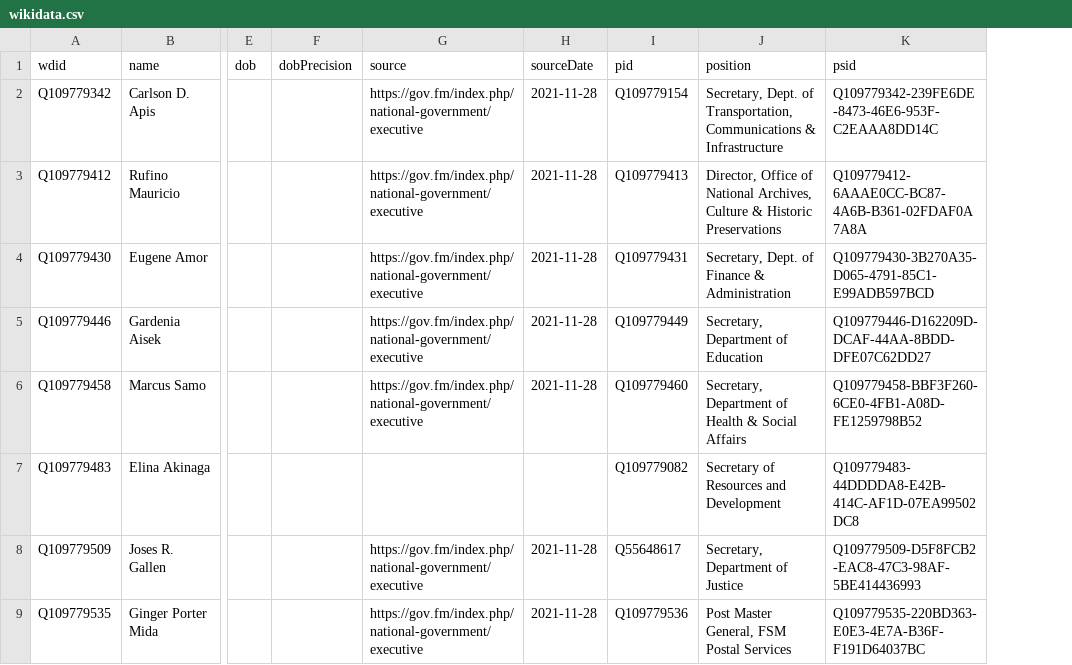
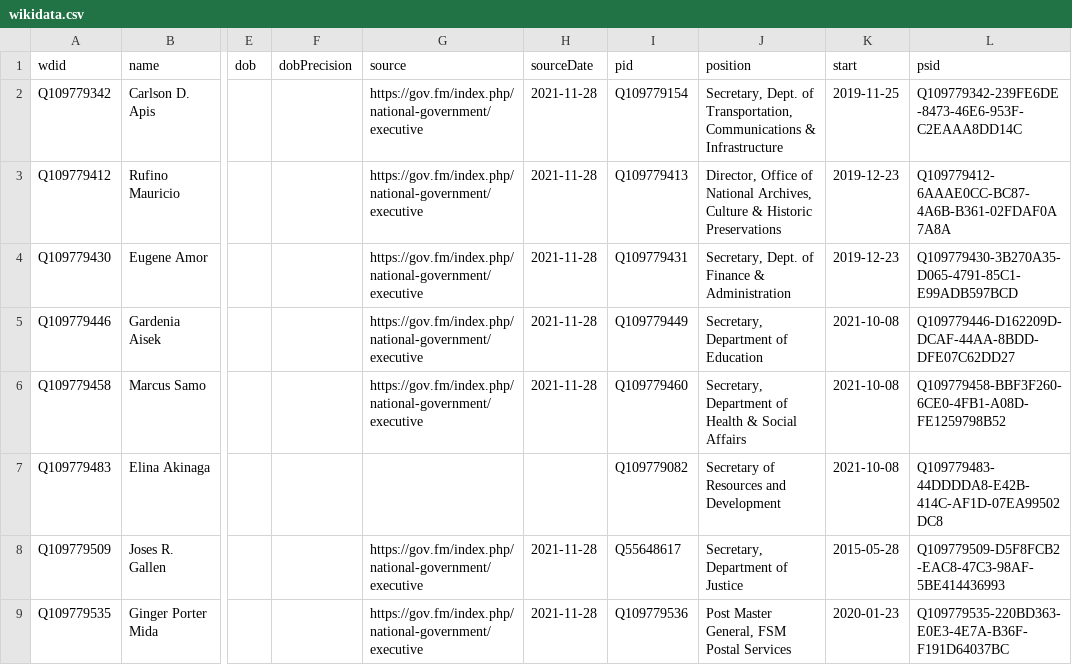
Before and after one commit to every-politician-scrapers/micronesia-ministers, a CSV file: data/wikidata.csv, drawn as a sheet; only a part is shown, gaps mark what is left out; the diff names each change by its address in the sheet, - before the commit and + after, or states it on an @@ line.

Commit message:
Compare external sources to Wikidata

```diff
--- a/data/wikidata.csv
+++ b/data/wikidata.csv
+column K (start), rows 2-9: 2019-11-25 | 2019-12-23 | 2019-12-23 | 2021-10-08 | 2021-10-08 | 2021-10-08 | 2015-05-28 | 2020-01-23
```
